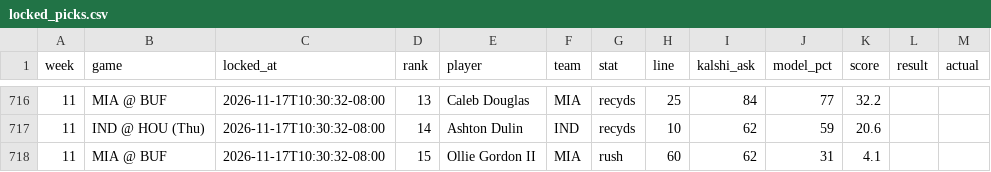
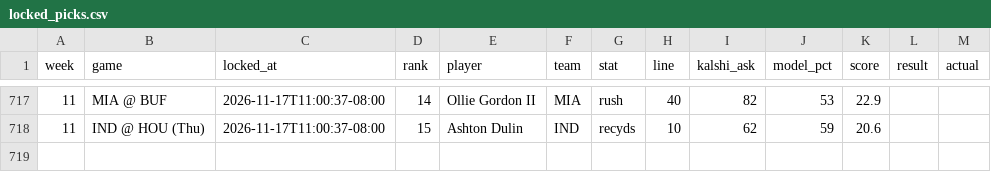
Before and after one commit to mrparkecito-droid/prop-board, a CSV file: data/locked_picks.csv, drawn as a sheet; only a part is shown, gaps mark what is left out; the diff covers the shown part only.

```diff
--- a/data/locked_picks.csv
+++ b/data/locked_picks.csv
@@ -716,3 +717,2 @@ week,game,locked_at,rank,player,team,stat,line,kalshi_ask,model_pct,score,result
-11,MIA @ BUF,2026-11-17T10:30:32-08:00,13,Caleb Douglas,MIA,recyds,25,84,77,32.2,,
-11,IND @ HOU (Thu),2026-11-17T10:30:32-08:00,14,Ashton Dulin,IND,recyds,10,62,59,20.6,,
-11,MIA @ BUF,2026-11-17T10:30:32-08:00,15,Ollie Gordon II,MIA,rush,60,62,31,4.1,,
+11,MIA @ BUF,2026-11-17T11:00:37-08:00,14,Ollie Gordon II,MIA,rush,40,82,53,22.9,,
+11,IND @ HOU (Thu),2026-11-17T11:00:37-08:00,15,Ashton Dulin,IND,recyds,10,62,59,20.6,,
```
Also changed, not shown: 5 added rows, 4 removed rows and 22 edited cells elsewhere in this file, 7 other files.
